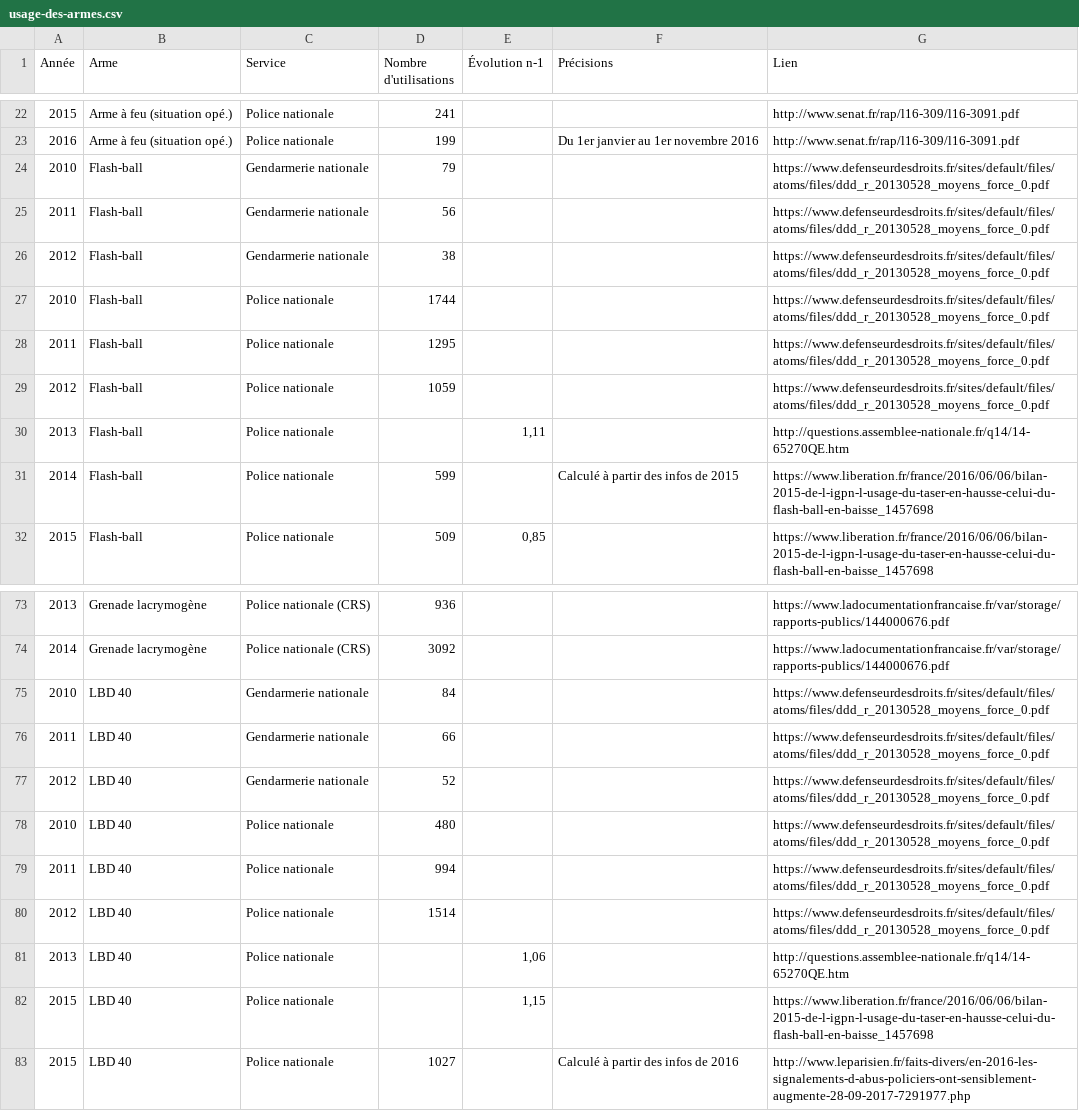
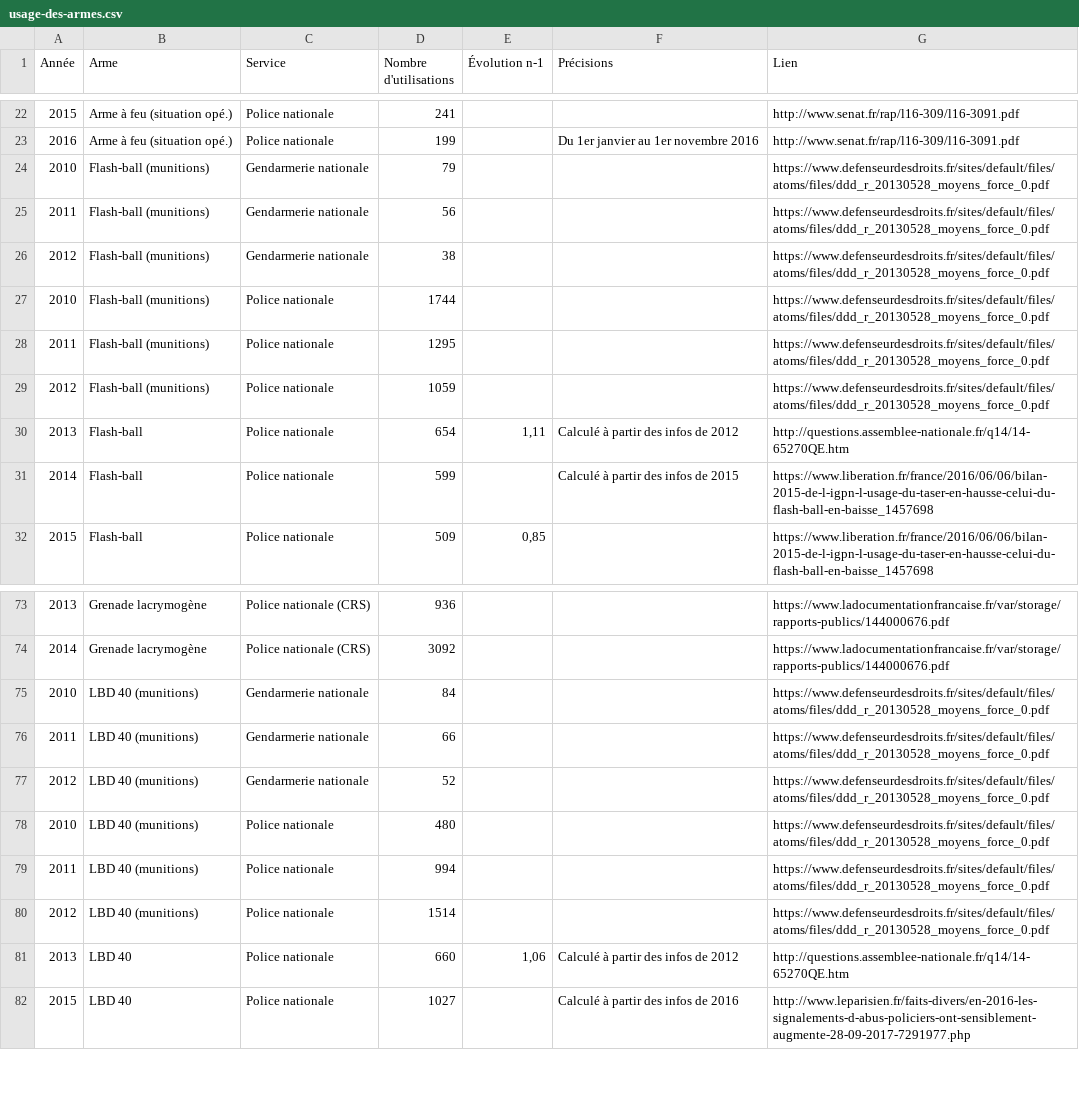
Before and after one commit to paniersalade/donnees, a CSV file: usage-des-armes.csv, drawn as a sheet; only a part is shown, gaps mark what is left out.

Commit message:
Précisions

```diff
--- a/usage-des-armes.csv
+++ b/usage-des-armes.csv
@@ -23,9 +23,9 @@ Année,Arme,Service,Nombre d'utilisations,Évolution n-1,Précisions,Lien
 2016,Arme à feu (situation opé.),Police nationale,199,,Du 1er janvier au 1er novembre 2016,http://www.senat.fr/rap/l16-309/l16-3091.pdf
-2010,Flash-ball ,Gendarmerie nationale,79,,,https://www.defenseurdesdroits.fr/sites/default/files/atoms/files/ddd_r_20130528_moyens_force_0.pdf
-2011,Flash-ball ,Gendarmerie nationale,56,,,https://www.defenseurdesdroits.fr/sites/default/files/atoms/files/ddd_r_20130528_moyens_force_0.pdf
-2012,Flash-ball ,Gendarmerie nationale,38,,,https://www.defenseurdesdroits.fr/sites/default/files/atoms/files/ddd_r_20130528_moyens_force_0.pdf
-2010,Flash-ball ,Police nationale,1744,,,https://www.defenseurdesdroits.fr/sites/default/files/atoms/files/ddd_r_20130528_moyens_force_0.pdf
-2011,Flash-ball ,Police nationale,1295,,,https://www.defenseurdesdroits.fr/sites/default/files/atoms/files/ddd_r_20130528_moyens_force_0.pdf
-2012,Flash-ball ,Police nationale,1059,,,https://www.defenseurdesdroits.fr/sites/default/files/atoms/files/ddd_r_20130528_moyens_force_0.pdf
-2013,Flash-ball ,Police nationale,,"1,11",,http://questions.assemblee-nationale.fr/q14/14-65270QE.htm
+2010,Flash-ball (munitions),Gendarmerie nationale,79,,,https://www.defenseurdesdroits.fr/sites/default/files/atoms/files/ddd_r_20130528_moyens_force_0.pdf
+2011,Flash-ball (munitions),Gendarmerie nationale,56,,,https://www.defenseurdesdroits.fr/sites/default/files/atoms/files/ddd_r_20130528_moyens_force_0.pdf
+2012,Flash-ball (munitions),Gendarmerie nationale,38,,,https://www.defenseurdesdroits.fr/sites/default/files/atoms/files/ddd_r_20130528_moyens_force_0.pdf
+2010,Flash-ball (munitions),Police nationale,1744,,,https://www.defenseurdesdroits.fr/sites/default/files/atoms/files/ddd_r_20130528_moyens_force_0.pdf
+2011,Flash-ball (munitions),Police nationale,1295,,,https://www.defenseurdesdroits.fr/sites/default/files/atoms/files/ddd_r_20130528_moyens_force_0.pdf
+2012,Flash-ball (munitions),Police nationale,1059,,,https://www.defenseurdesdroits.fr/sites/default/files/atoms/files/ddd_r_20130528_moyens_force_0.pdf
+2013,Flash-ball ,Police nationale,654,"1,11",Calculé à partir des infos de 2012,http://questions.assemblee-nationale.fr/q14/14-65270QE.htm
 2014,Flash-ball ,Police nationale,599,,Calculé à partir des infos de 2015,https://www.liberation.fr/france/2016/06/06/bilan-2015-de-l-igpn-l-usage-du-taser-en-hausse-celui-du-flash-ball-en-baisse_1457698
@@ -74,10 +74,9 @@ Année,Arme,Service,Nombre d'utilisations,Évolution n-1,Précisions,Lien
 2014,Grenade lacrymogène,Police nationale (CRS),3092,,,https://www.ladocumentationfrancaise.fr/var/storage/rapports-publics/144000676.pdf
-2010,LBD 40,Gendarmerie nationale,84,,,https://www.defenseurdesdroits.fr/sites/default/files/atoms/files/ddd_r_20130528_moyens_force_0.pdf
-2011,LBD 40,Gendarmerie nationale,66,,,https://www.defenseurdesdroits.fr/sites/default/files/atoms/files/ddd_r_20130528_moyens_force_0.pdf
-2012,LBD 40,Gendarmerie nationale,52,,,https://www.defenseurdesdroits.fr/sites/default/files/atoms/files/ddd_r_20130528_moyens_force_0.pdf
-2010,LBD 40,Police nationale,480,,,https://www.defenseurdesdroits.fr/sites/default/files/atoms/files/ddd_r_20130528_moyens_force_0.pdf
-2011,LBD 40,Police nationale,994,,,https://www.defenseurdesdroits.fr/sites/default/files/atoms/files/ddd_r_20130528_moyens_force_0.pdf
-2012,LBD 40,Police nationale,1514,,,https://www.defenseurdesdroits.fr/sites/default/files/atoms/files/ddd_r_20130528_moyens_force_0.pdf
-2013,LBD 40,Police nationale,,"1,06",,http://questions.assemblee-nationale.fr/q14/14-65270QE.htm
-2015,LBD 40,Police nationale,,"1,15",,https://www.liberation.fr/france/2016/06/06/bilan-2015-de-l-igpn-l-usage-du-taser-en-hausse-celui-du-flash-ball-en-baisse_1457698
+2010,LBD 40 (munitions),Gendarmerie nationale,84,,,https://www.defenseurdesdroits.fr/sites/default/files/atoms/files/ddd_r_20130528_moyens_force_0.pdf
+2011,LBD 40 (munitions),Gendarmerie nationale,66,,,https://www.defenseurdesdroits.fr/sites/default/files/atoms/files/ddd_r_20130528_moyens_force_0.pdf
+2012,LBD 40 (munitions),Gendarmerie nationale,52,,,https://www.defenseurdesdroits.fr/sites/default/files/atoms/files/ddd_r_20130528_moyens_force_0.pdf
+2010,LBD 40 (munitions),Police nationale,480,,,https://www.defenseurdesdroits.fr/sites/default/files/atoms/files/ddd_r_20130528_moyens_force_0.pdf
+2011,LBD 40 (munitions),Police nationale,994,,,https://www.defenseurdesdroits.fr/sites/default/files/atoms/files/ddd_r_20130528_moyens_force_0.pdf
+2012,LBD 40 (munitions),Police nationale,1514,,,https://www.defenseurdesdroits.fr/sites/default/files/atoms/files/ddd_r_20130528_moyens_force_0.pdf
+2013,LBD 40,Police nationale,660,"1,06",Calculé à partir des infos de 2012,http://questions.assemblee-nationale.fr/q14/14-65270QE.htm
 2015,LBD 40,Police nationale,1027,,Calculé à partir des infos de 2016,http://www.leparisien.fr/faits-divers/en-2016-les-signalements-d-abus-policiers-ont-sensiblement-augmente-28-09-2017-7291977.php
```
